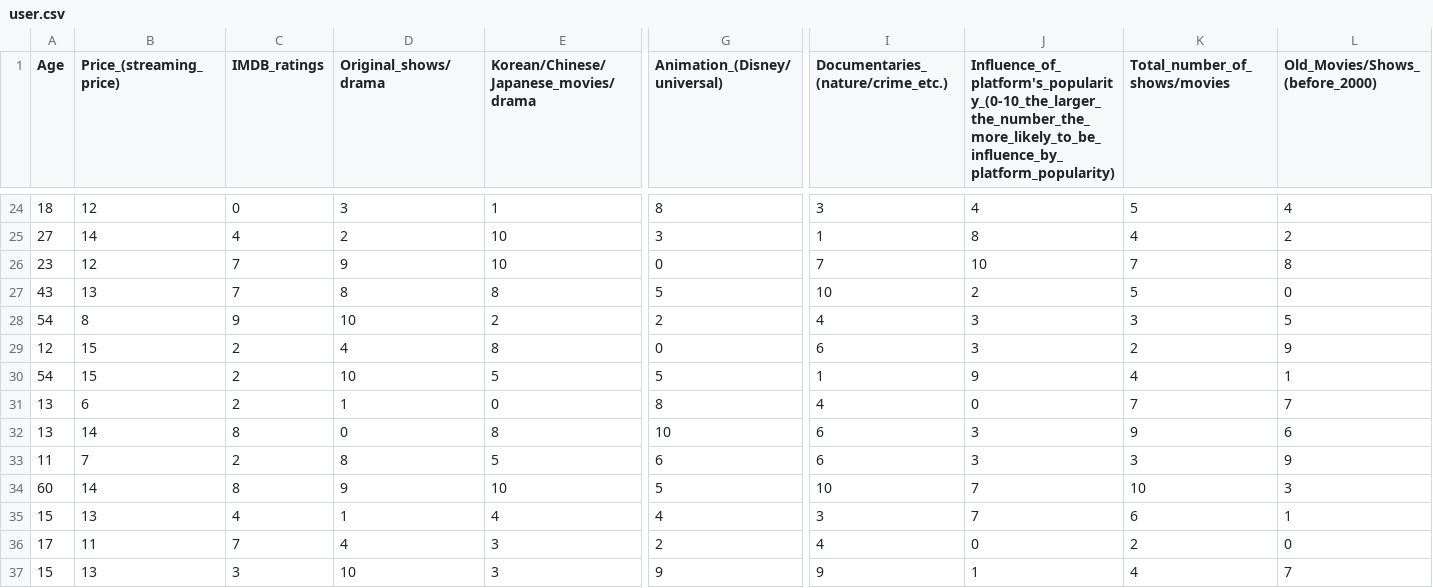
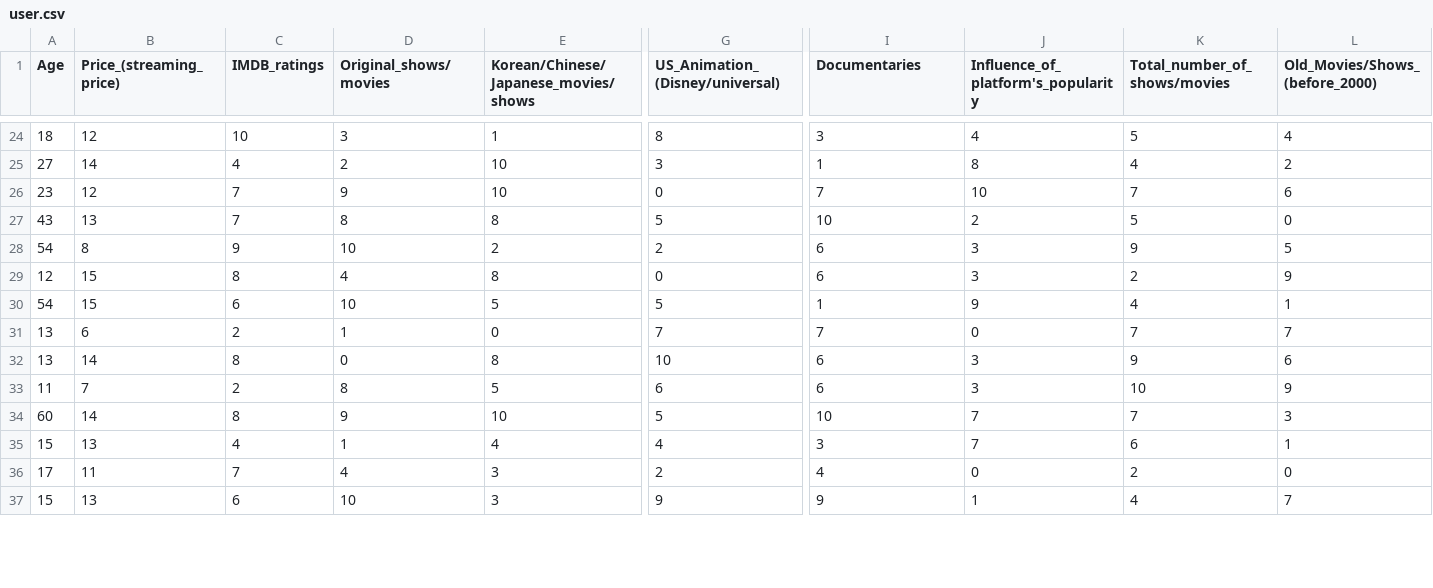
Before and after one commit to DenzilNg/Streaming-Platform-Recommendation-App, a CSV file: data/user.csv, drawn as a sheet; only a part is shown, gaps mark what is left out; the diff covers the shown part only; the diff names each change by its address in the sheet, - before the commit and + after, or states it on an @@ line.

```diff
--- a/data/user.csv
+++ b/data/user.csv
-D1: Original_shows/drama
+D1: Original_shows/movies
-E1: Korean/Chinese/Japanese_movies/drama
+E1: Korean/Chinese/Japanese_movies/shows
-G1: Animation_(Disney/universal)
+G1: US_Animation_(Disney/universal)
-I1: Documentaries_(nature/crime_etc.)
+I1: Documentaries
-J1: Influence_of_platform's_popularity_(0-10_the_larger_the_number_the_more_likely_to_be_influence_by_platform_popularity)
+J1: Influence_of_platform's_popularity
-C24 (IMDB_ratings): 0
+C24 (IMDB_ratings): 10
-L26 (Old_Movies/Shows_(before_2000)): 8
+L26 (Old_Movies/Shows_(before_2000)): 6
-I28 (Documentaries): 4
+I28 (Documentaries): 6
-K28 (Total_number_of_shows/movies): 3
+K28 (Total_number_of_shows/movies): 9
-C29 (IMDB_ratings): 2
+C29 (IMDB_ratings): 8
-C30 (IMDB_ratings): 2
+C30 (IMDB_ratings): 6
-G31 (US_Animation_(Disney/universal)): 8
+G31 (US_Animation_(Disney/universal)): 7
-I31 (Documentaries): 4
+I31 (Documentaries): 7
-K33 (Total_number_of_shows/movies): 3
+K33 (Total_number_of_shows/movies): 10
-K34 (Total_number_of_shows/movies): 10
+K34 (Total_number_of_shows/movies): 7
-C37 (IMDB_ratings): 3
+C37 (IMDB_ratings): 6
```
Also changed, not shown: 61 edited cells elsewhere in this file, 4 other files.
